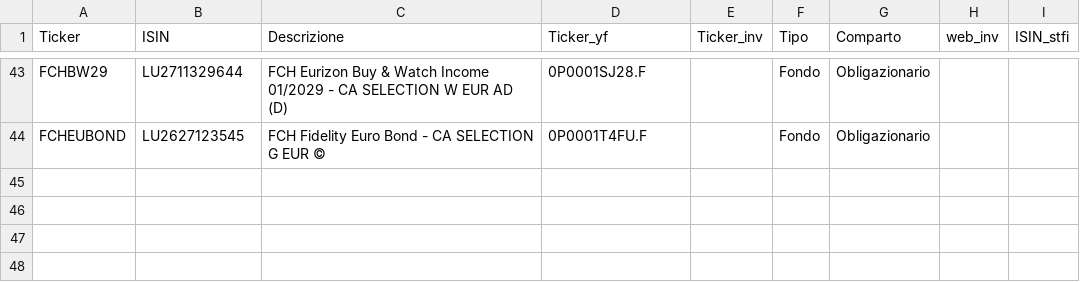
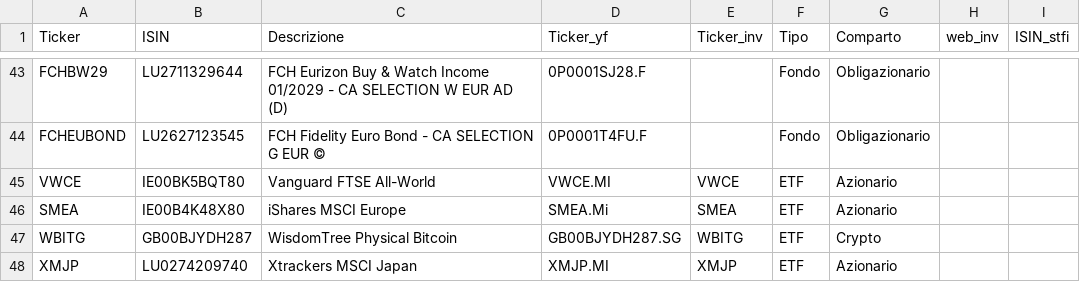
Before and after one commit to db10x/tracker, a CSV file: Anagrafica.csv, drawn as a sheet; only a part is shown, gaps mark what is left out.

Commit message:
feat: enhance portfolio management with average purchase price and improve data handling in backfill script

```diff
--- a/Anagrafica.csv
+++ b/Anagrafica.csv
@@ -44 +44,5 @@ FCHBW29;LU2711329644;FCH Eurizon Buy & Watch Income 01/2029 - CA SELECTION W EUR
 FCHEUBOND;LU2627123545;FCH Fidelity Euro Bond - CA SELECTION G EUR ©;0P0001T4FU.F;;Fondo;Obligazionario;;
+VWCE;IE00BK5BQT80;Vanguard FTSE All-World;VWCE.MI;VWCE;ETF;Azionario;;
+SMEA;IE00B4K48X80;iShares MSCI Europe;SMEA.Mi;SMEA;ETF;Azionario;;
+WBITG;GB00BJYDH287;WisdomTree Physical Bitcoin;GB00BJYDH287.SG;WBITG;ETF;Crypto;;
+XMJP;LU0274209740;Xtrackers MSCI Japan;XMJP.MI;XMJP;ETF;Azionario;;
```
Also changed, not shown: 4 other files.
